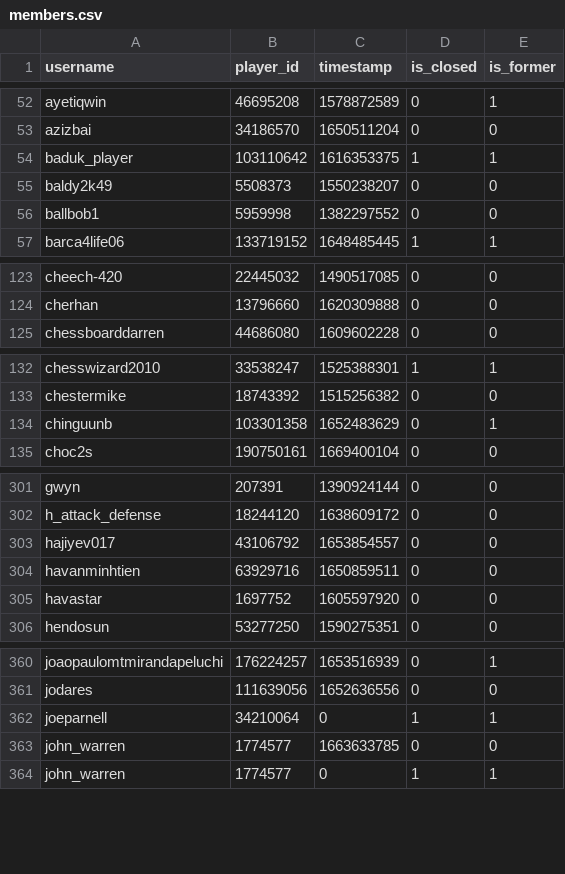
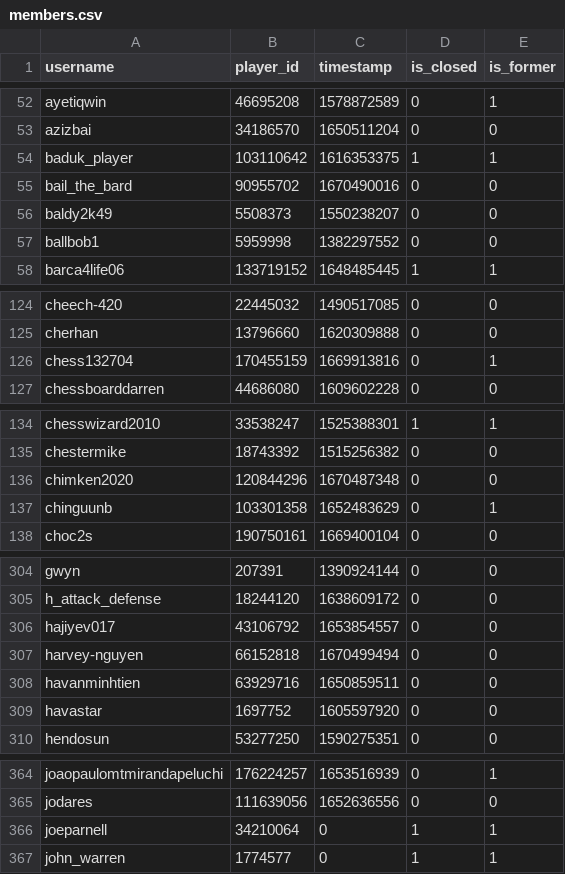
Before and after one commit to Sootopolis/tgbe-tools, a CSV file: members.csv, drawn as a sheet; only a part is shown, gaps mark what is left out; the diff covers the shown part only.

```diff
--- a/members.csv
+++ b/members.csv
@@ -54,2 +54,3 @@ azizbai,34186570,1650511204,0,0
 baduk_player,103110642,1616353375,1,1
+bail_the_bard,90955702,1670490016,0,0
 baldy2k49,5508373,1550238207,0,0
@@ -124,2 +125,3 @@ cheech-420,22445032,1490517085,0,0
 cherhan,13796660,1620309888,0,0
+chess132704,170455159,1669913816,0,1
 chessboarddarren,44686080,1609602228,0,0
@@ -133,2 +135,3 @@ chesswizard2010,33538247,1525388301,1,1
 chestermike,18743392,1515256382,0,0
+chimken2020,120844296,1670487348,0,0
 chinguunb,103301358,1652483629,0,1
@@ -303,2 +306,3 @@ h_attack_defense,18244120,1638609172,0,0
 hajiyev017,43106792,1653854557,0,0
+harvey-nguyen,66152818,1670499494,0,0
 havanminhtien,63929716,1650859511,0,0
@@ -362,3 +366,2 @@ jodares,111639056,1652636556,0,0
 joeparnell,34210064,0,1,1
-john_warren,1774577,1663633785,0,0
 john_warren,1774577,0,1,1
```
Also changed, not shown: 1 added row and 8 edited cells elsewhere in this file, 1 other file.
